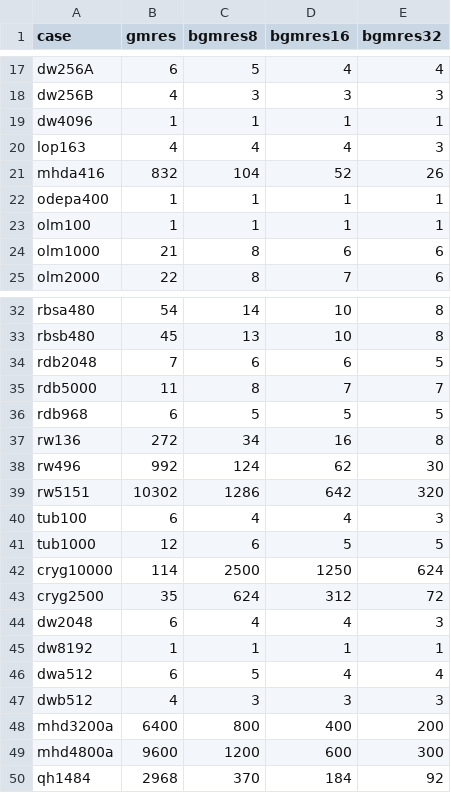
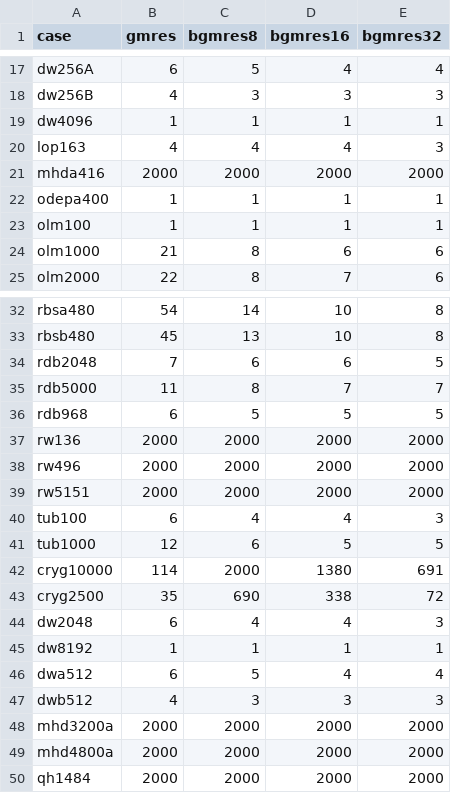
Before and after one commit to michel2323/DiffKrylovExamples.jl, a CSV file: results/iters_block_gmres.csv, drawn as a sheet; only a part is shown, gaps mark what is left out; the diff covers the shown part only.

Commit message:
Remove old results and add new block-GMRES results

```diff
--- a/results/iters_block_gmres.csv
+++ b/results/iters_block_gmres.csv
@@ -20,3 +20,3 @@ dw4096,1,1,1,1
 lop163,4,4,4,3
-mhda416,832,104,52,26
+mhda416,2000,2000,2000,2000
 odepa400,1,1,1,1
@@ -36,9 +36,9 @@ rdb5000,11,8,7,7
 rdb968,6,5,5,5
-rw136,272,34,16,8
-rw496,992,124,62,30
-rw5151,10302,1286,642,320
+rw136,2000,2000,2000,2000
+rw496,2000,2000,2000,2000
+rw5151,2000,2000,2000,2000
 tub100,6,4,4,3
 tub1000,12,6,5,5
-cryg10000,114,2500,1250,624
-cryg2500,35,624,312,72
+cryg10000,114,2000,1380,691
+cryg2500,35,690,338,72
 dw2048,6,4,4,3
@@ -47,4 +47,4 @@ dwa512,6,5,4,4
 dwb512,4,3,3,3
-mhd3200a,6400,800,400,200
-mhd4800a,9600,1200,600,300
-qh1484,2968,370,184,92
+mhd3200a,2000,2000,2000,2000
+mhd4800a,2000,2000,2000,2000
+qh1484,2000,2000,2000,2000
```
Also changed, not shown: 28 edited cells elsewhere in this file, results/stats_block_gmres.csv, 18 other files.
